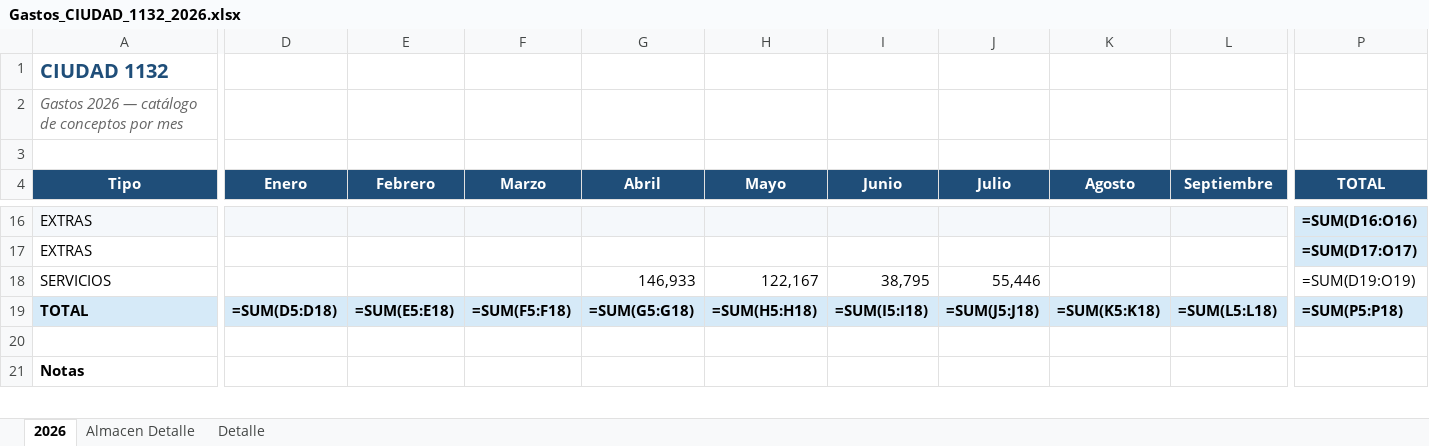
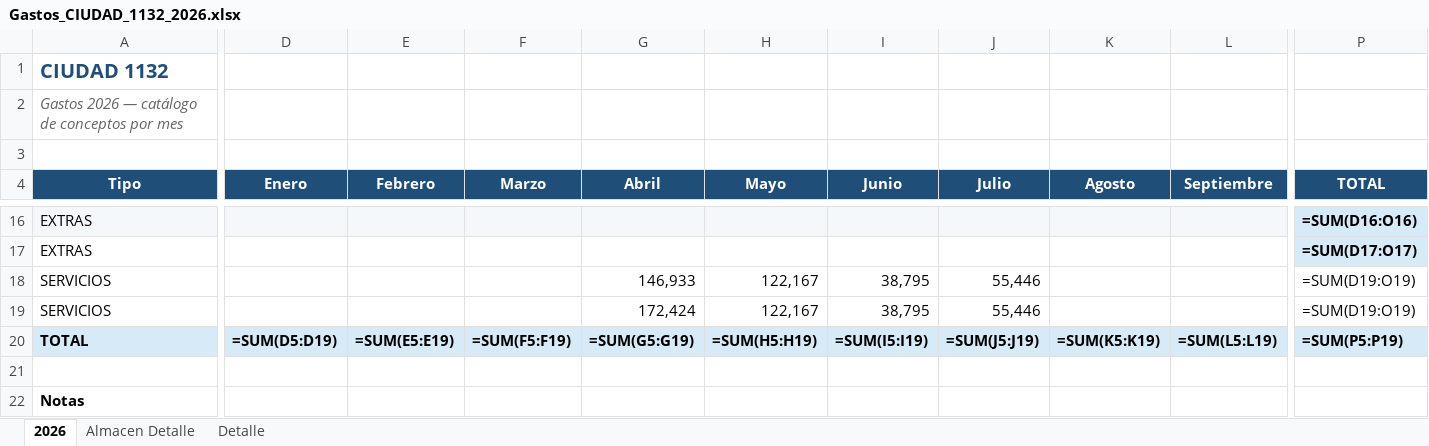
Before and after one commit to solzito148/budget, an Excel workbook: CIUDAD/Gastos_CIUDAD_1132_2026.xlsx, sheet 2026, drawn as a sheet; only a part is shown, gaps mark what is left out; values as stored, in another font and other column widths than the file's, no borders; formulas without a stored value are shown as written; addresses are those after the commit; rows hold the shown columns only; the diff covers the shown part only; the diff names each change by its address in the sheet, - before the commit and + after, or states it on an @@ line.

```diff
--- a/CIUDAD/Gastos_CIUDAD_1132_2026.xlsx (sheet 2026)
+++ b/CIUDAD/Gastos_CIUDAD_1132_2026.xlsx (sheet 2026)
+row 19: SERVICIOS |  |  |  | 172,424 | 122,167 | 38,795 | 55,446 |  |  | =SUM(D19:O19)
-D20 (Enero): =SUM(D5:D18)
+D20 (Enero): =SUM(D5:D19)
-E20 (Febrero): =SUM(E5:E18)
+E20 (Febrero): =SUM(E5:E19)
-F20 (Marzo): =SUM(F5:F18)
+F20 (Marzo): =SUM(F5:F19)
-G20 (Abril): =SUM(G5:G18)
+G20 (Abril): =SUM(G5:G19)
-H20 (Mayo): =SUM(H5:H18)
+H20 (Mayo): =SUM(H5:H19)
-I20 (Junio): =SUM(I5:I18)
+I20 (Junio): =SUM(I5:I19)
-J20 (Julio): =SUM(J5:J18)
+J20 (Julio): =SUM(J5:J19)
-K20 (Agosto): =SUM(K5:K18)
+K20 (Agosto): =SUM(K5:K19)
-L20 (Septiembre): =SUM(L5:L18)
+L20 (Septiembre): =SUM(L5:L19)
-P20 (TOTAL): =SUM(P5:P18)
+P20 (TOTAL): =SUM(P5:P19)
```
Also changed, not shown: 3 edited cells elsewhere in this sheet, sheet Almacen Detalle.
